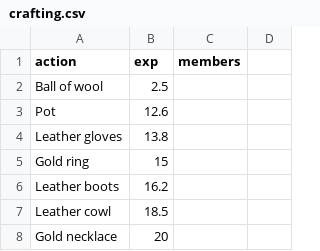
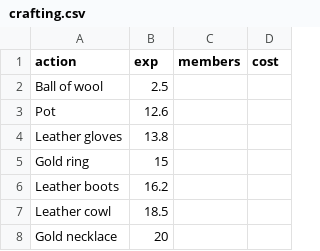
Before and after one commit to roaclark/rs-stats, a CSV file: data/actions/crafting.csv, drawn as a sheet; only a part is shown; the diff names each change by its address in the sheet, - before the commit and + after, or states it on an @@ line.

Commit message:
Add cost calculation

```diff
--- a/data/actions/crafting.csv
+++ b/data/actions/crafting.csv
-D1: (empty)
+D1: cost
```
Also changed, not shown: data/actions/cooking.csv, data/actions/farming.csv, 17 other files.
